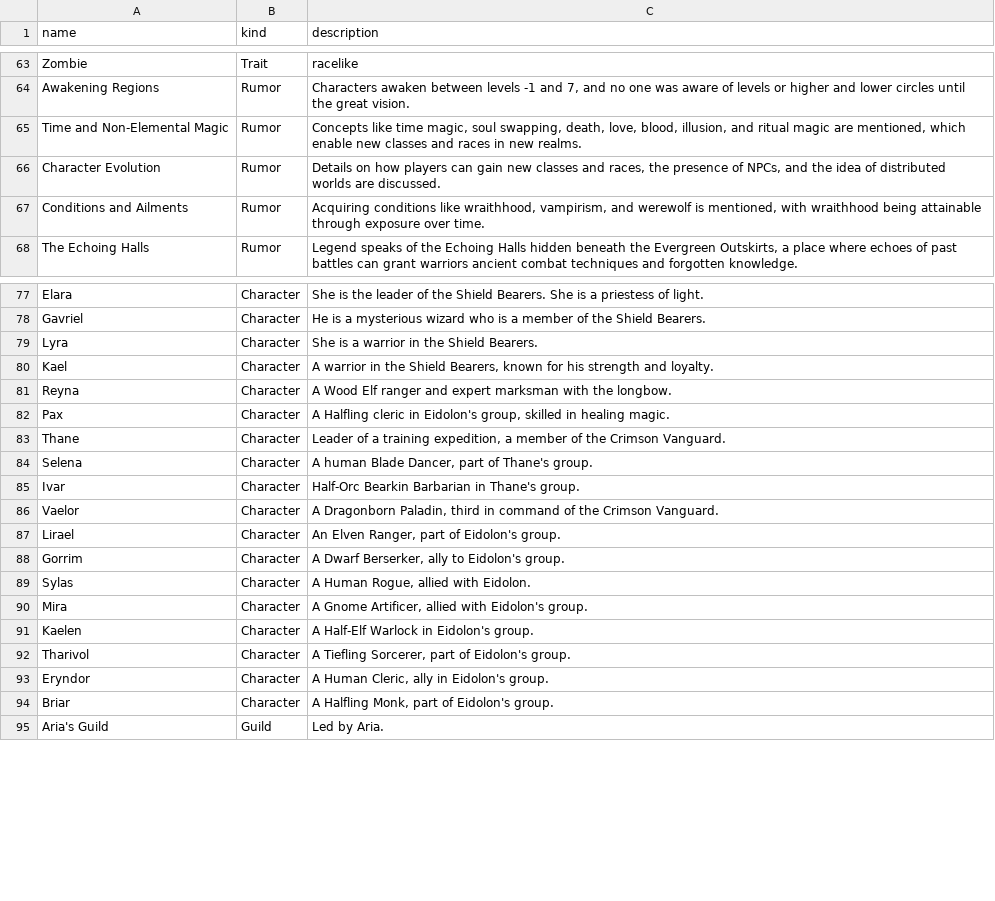
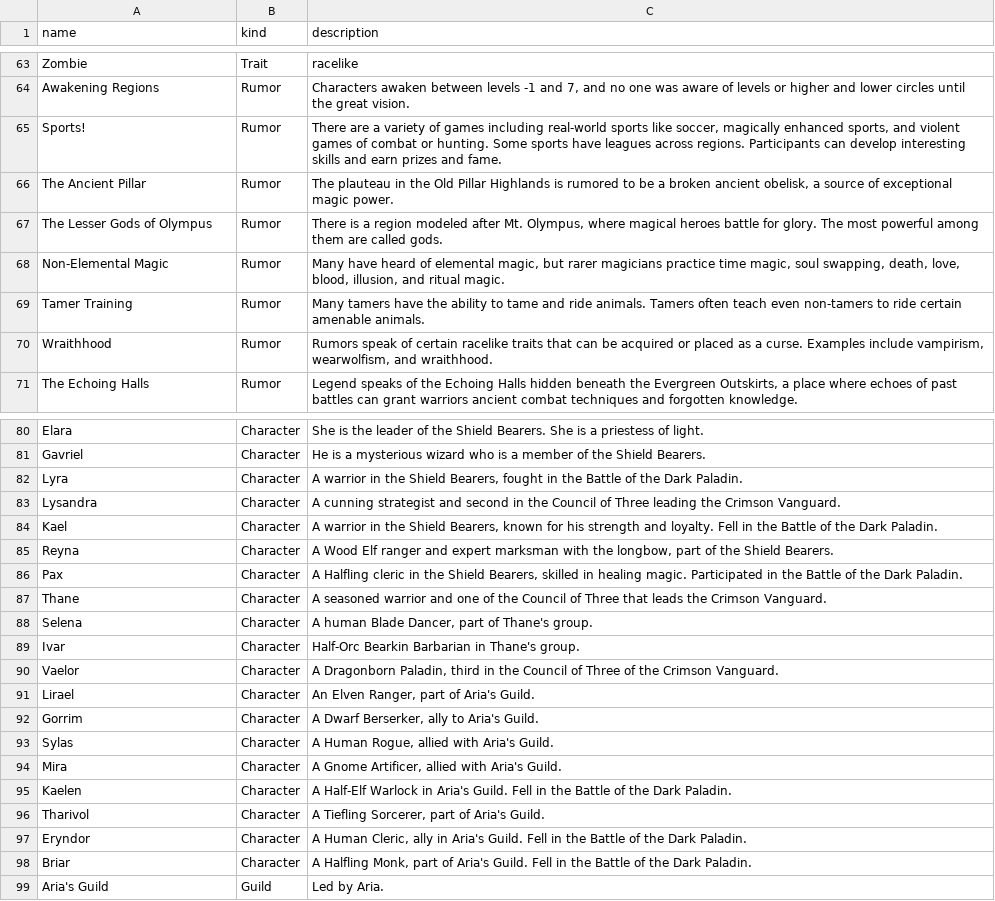
Before and after one commit to Vandivier/arias-tale-rpg, a CSV file: public/gpt-data/encyclopedia.csv, drawn as a sheet; only a part is shown, gaps mark what is left out; removed rows and columns are numbered as before the commit, all else as after; the diff names each change by its address in the sheet, - before the commit and + after, or states it on an @@ line.

Commit message:
fix: rumors and char desc

```diff
--- a/public/gpt-data/encyclopedia.csv
+++ b/public/gpt-data/encyclopedia.csv
+row 65: Sports! | Rumor | There are a variety of games including real-world sports like soccer, magically enhanced sports, and violent games of combat or hunting. Some sports have leagues across regions. Participants can develop interesting skills and earn prizes and fame.
+row 66: The Ancient Pillar | Rumor | The plauteau in the Old Pillar Highlands is rumored to be a broken ancient obelisk, a source of exceptional magic power.
+row 67: The Lesser Gods of Olympus | Rumor | There is a region modeled after Mt. Olympus, where magical heroes battle for glory. The most powerful among them are called gods.
-A68 (name): Time and Non-Elemental Magic
+A68 (name): Non-Elemental Magic
-C68 (description): Concepts like time magic, soul swapping, death, love, blood, illusion, and ritual magic are mentioned, which enable new classes and races in new realms.
+C68 (description): Many have heard of elemental magic, but rarer magicians practice time magic, soul swapping, death, love, blood, illusion, and ritual magic.
-A69 (name): Character Evolution
+A69 (name): Tamer Training
-C69 (description): Details on how players can gain new classes and races, the presence of NPCs, and the idea of distributed worlds are discussed.
+C69 (description): Many tamers have the ability to tame and ride animals. Tamers often teach even non-tamers to ride certain amenable animals.
-row 67: Conditions and Ailments | Rumor | Acquiring conditions like wraithhood, vampirism, and werewolf is mentioned, with wraithhood being attainable through exposure over time.
+row 70: Wraithhood | Rumor | Rumors speak of certain racelike traits that can be acquired or placed as a curse. Examples include vampirism, wearwolfism, and wraithhood.
-C82 (description): She is a warrior in the Shield Bearers.
+C82 (description): A warrior in the Shield Bearers, fought in the Battle of the Dark Paladin.
+row 83: Lysandra | Character | A cunning strategist and second in the Council of Three leading the Crimson Vanguard.
-C84 (description): …and loyalty.
+C84 (description): …and loyalty. Fell in the Battle of the Dark Paladin.
-C85 (description): …with the longbow.
+C85 (description): …with the longbow, part of the Shield Bearers.
-C86 (description): …cleric in Eidolon's group, skilled in healing magic.
+C86 (description): …cleric in the Shield Bearers, skilled in healing magic. Participated in the Battle of the Dark Paladin.
-C87 (description): Leader of a training expedition, a member of the Crimson…
+C87 (description): A seasoned warrior and one of the Council of Three that leads the Crimson…
-C90 (description): …third in command of the…
+C90 (description): …third in the Council of Three of the…
-C91 (description): An Elven Ranger, part of Eidolon's group.
+C91 (description): An Elven Ranger, part of Aria's Guild.
-C92 (description): A Dwarf Berserker, ally to Eidolon's group.
+C92 (description): A Dwarf Berserker, ally to Aria's Guild.
-C93 (description): A Human Rogue, allied with Eidolon.
+C93 (description): A Human Rogue, allied with Aria's Guild.
-C94 (description): …allied with Eidolon's group.
+C94 (description): …allied with Aria's Guild.
-C95 (description): …Warlock in Eidolon's group.
+C95 (description): …Warlock in Aria's Guild. Fell in the Battle of the Dark Paladin.
-C96 (description): A Tiefling Sorcerer, part of Eidolon's group.
+C96 (description): A Tiefling Sorcerer, part of Aria's Guild.
-C97 (description): …ally in Eidolon's group.
+C97 (description): …ally in Aria's Guild. Fell in the Battle of the Dark Paladin.
-C98 (description): …part of Eidolon's group.
+C98 (description): …part of Aria's Guild. Fell in the Battle of the Dark Paladin.
```
Also changed, not shown: 1 other file.
